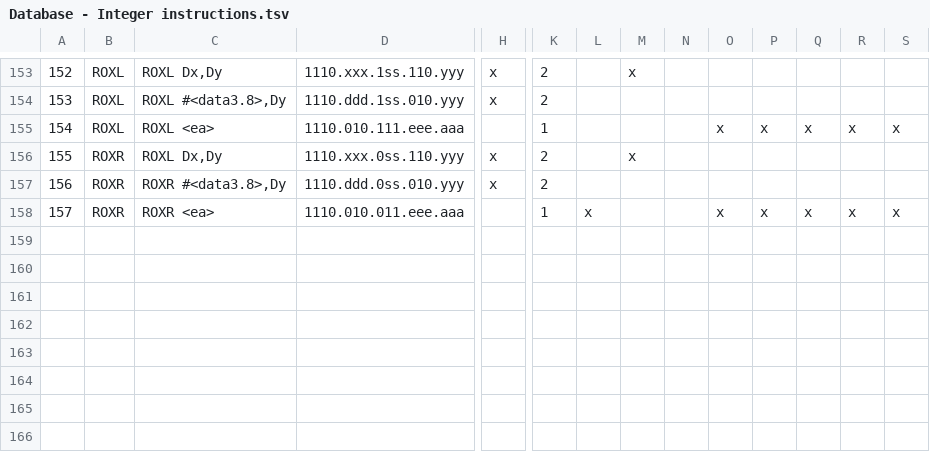
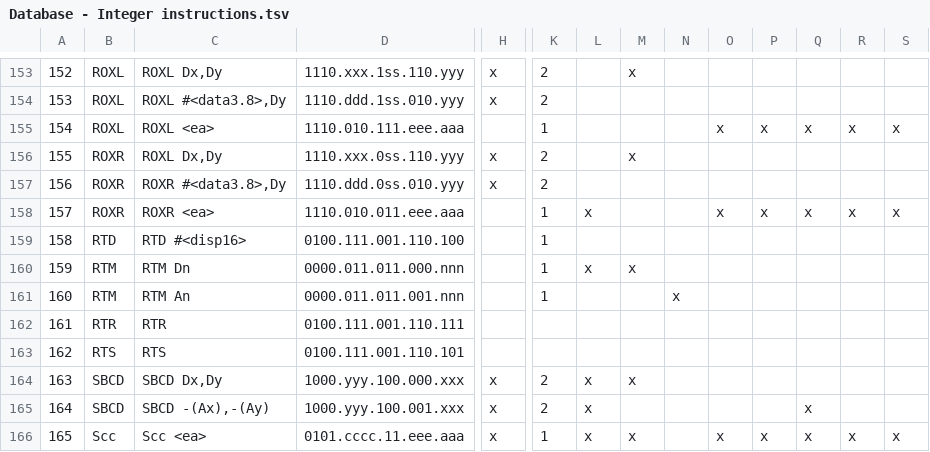
Before and after one commit to sporniket/isa68k-database, a TSV file: database/Database - Integer instructions.tsv, drawn as a sheet; only a part is shown, gaps mark what is left out; rows hold the shown columns only; the diff names each change by its address in the sheet, - before the commit and + after, or states it on an @@ line.

Commit message:
RTD, RTM, RTR, RTS, SBCD, Scc

```diff
--- a/database/Database - Integer instructions.tsv
+++ b/database/Database - Integer instructions.tsv
+row 159: 158 | RTD | RTD #<disp16> | 0100.111.001.110.100 |  | 1
+row 160: 159 | RTM | RTM Dn | 0000.011.011.000.nnn |  | 1 | x | x
+row 161: 160 | RTM | RTM An | 0000.011.011.001.nnn |  | 1 |  |  | x
+row 162: 161 | RTR | RTR | 0100.111.001.110.111
+row 163: 162 | RTS | RTS | 0100.111.001.110.101
+row 164: 163 | SBCD | SBCD Dx,Dy | 1000.yyy.100.000.xxx | x | 2 | x | x
+row 165: 164 | SBCD | SBCD -(Ax),-(Ay) | 1000.yyy.100.001.xxx | x | 2 | x |  |  |  |  | x
+row 166: 165 | Scc | Scc <ea> | 0101.cccc.11.eee.aaa | x | 1 | x | x |  | x | x | x | x | x
```
